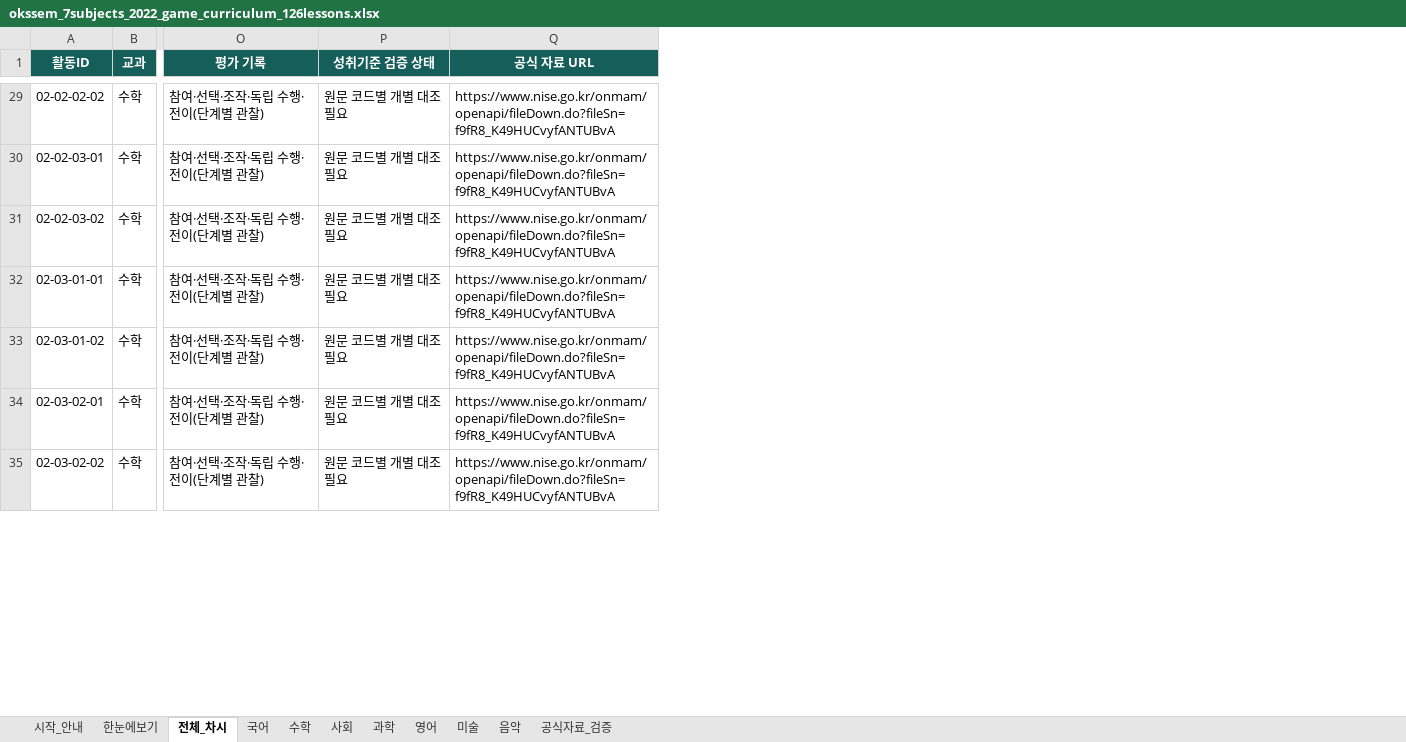
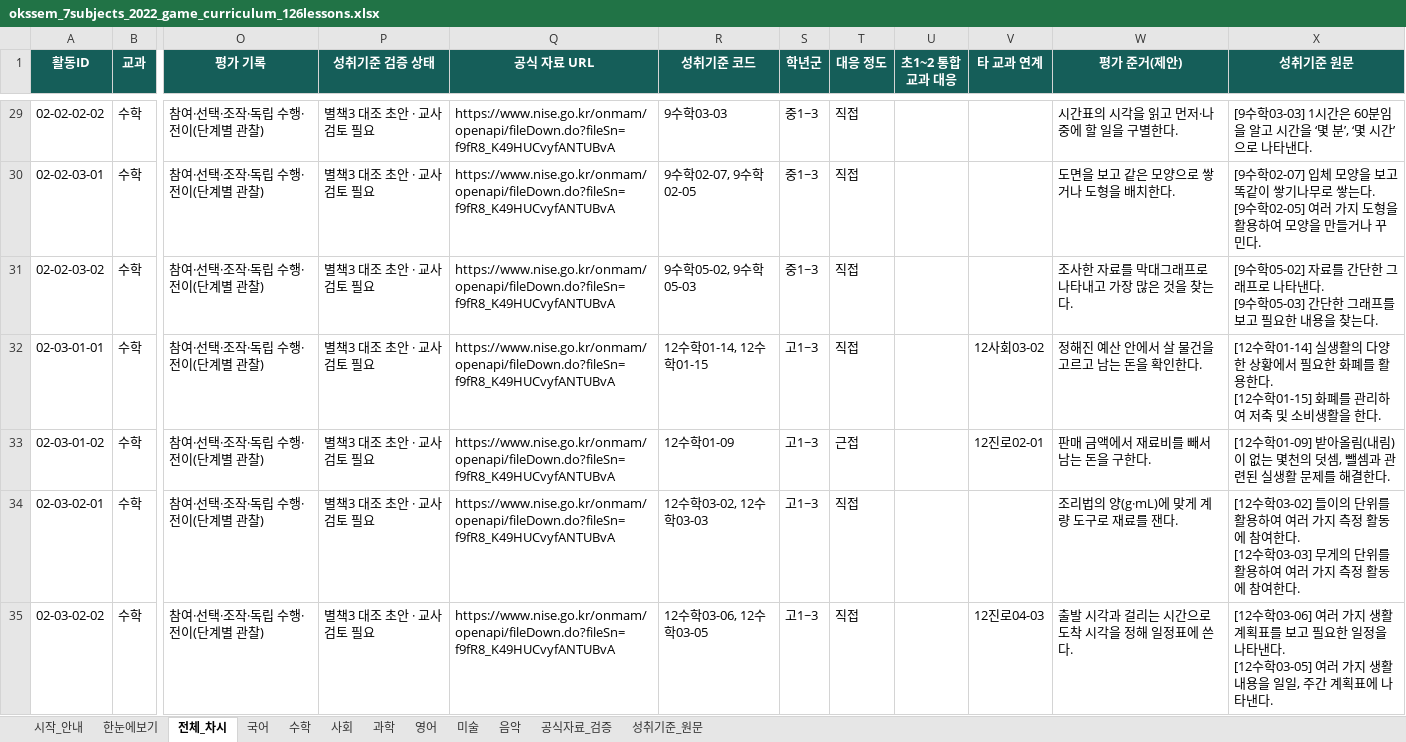
Before and after one commit to fumon1218/oks-class, an Excel workbook: curriculum/source/okssem_7subjects_2022_game_curriculum_126lessons.xlsx, sheet 전체_차시, drawn as a sheet; only a part is shown, gaps mark what is left out; values as stored, in another font and other column widths than the file's, no borders; table styles not drawn; ↵ is a line break in a cell; the diff covers the shown part only; the diff names each change by its address in the sheet, - before the commit and + after, or states it on an @@ line.

```diff
--- a/curriculum/source/okssem_7subjects_2022_game_curriculum_126lessons.xlsx (sheet 전체_차시)
+++ b/curriculum/source/okssem_7subjects_2022_game_curriculum_126lessons.xlsx (sheet 전체_차시)
+sheet tab: 성취기준_원문
+column R (성취기준 코드), rows 29-35: 9수학03-03 | 9수학02-07, 9수학02-05 | 9수학05-02, 9수학05-03 | 12수학01-14, 12수학01-15 | 12수학01-09 | 12수학03-02, 12수학03-03 | 12수학03-06, 12수학03-05
+column S (학년군), rows 29-35: 중1~3 | 중1~3 | 중1~3 | 고1~3 | 고1~3 | 고1~3 | 고1~3
+column T (대응 정도), rows 29-35: 직접 | 직접 | 직접 | 직접 | 근접 | 직접 | 직접
+column U (초1~2 통합교과 대응), empty
+column V (타 교과 연계), rows 32-35: 12사회03-02 | 12진로02-01 |  | 12진로04-03
+column W (평가 준거(제안)), rows 29-35: 시간표의 시각을 읽고 먼저·나중에 할 일을 구별한다. | 도면을 보고 같은 모양으로 쌓거나 도형을 배치한다. | 조사한 자료를 막대그래프로 나타내고 가장 많은 것을 찾는다. | 정해진 예산 안에서 살 물건을 고르고 남는 돈을 확인한다. | 판매 금액에서 재료비를 빼서 남는 돈을 구한다. | 조리법의 양(g·mL)에 맞게 계량 도구로 재료를 잰다. | 출발 시각과 걸리는 시간으로 도착 시각을 정해 일정표에 쓴다.
+column X (성취기준 원문), rows 29-35: [9수학03-03] 1시간은 60분임을 알고 시간을 ‘몇 분’, ‘몇 시간’으로 나타낸다. | [9수학02-07] 입체 모양을 보고 똑같이 쌓기나무로 쌓는다. ↵ [9수학02-05] 여러 가지 도형을 활용하여 모양을 만들거나 꾸민다. | [9수학05-02] 자료를 간단한 그래프로 나타낸다. ↵ [9수학05-03] 간단한 그래프를 보고 필요한 내용을 찾는다. | [12수학01-14] 실생활의 다양한 상황에서 필요한 화폐를 활용한다. ↵ [12수학01-15] 화폐를 관리하여 저축 및 소비생활을 한다. | [12수학01-09] 받아올림(내림)이 없는 몇천의 덧셈, 뺄셈과 관련된 실생활 문제를 해결한다. | [12수학03-02] 들이의 단위를 활용하여 여러 가지 측정 활동에 참여한다. ↵ [12수학03-03] 무게의 단위를 활용하여 여러 가지 측정 활동에 참여한다. | [12수학03-06] 여러 가지 생활 계획표를 보고 필요한 일정을 나타낸다. ↵ [12수학03-05] 여러 가지 생활 내용을 일일, 주간 계획표에 나타낸다.
-P29:P35 (성취기준 검증 상태): 원문 코드별 개별 대조 필요
+P29:P35 (성취기준 검증 상태): 별책3 대조 초안 · 교사 검토 필요
```
Also changed, not shown: 119 edited cells elsewhere in this sheet, sheet 공식자료_검증, sheet 시작_안내, 6 other files.
